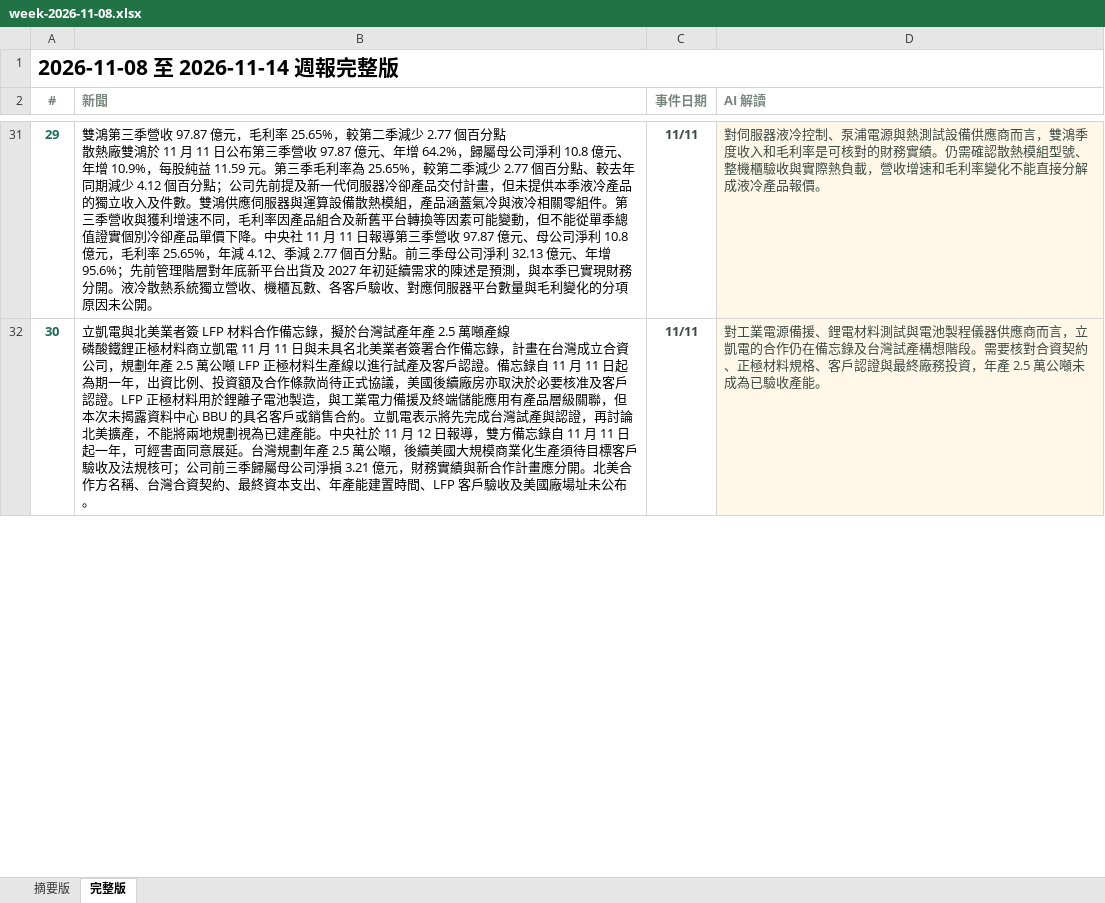
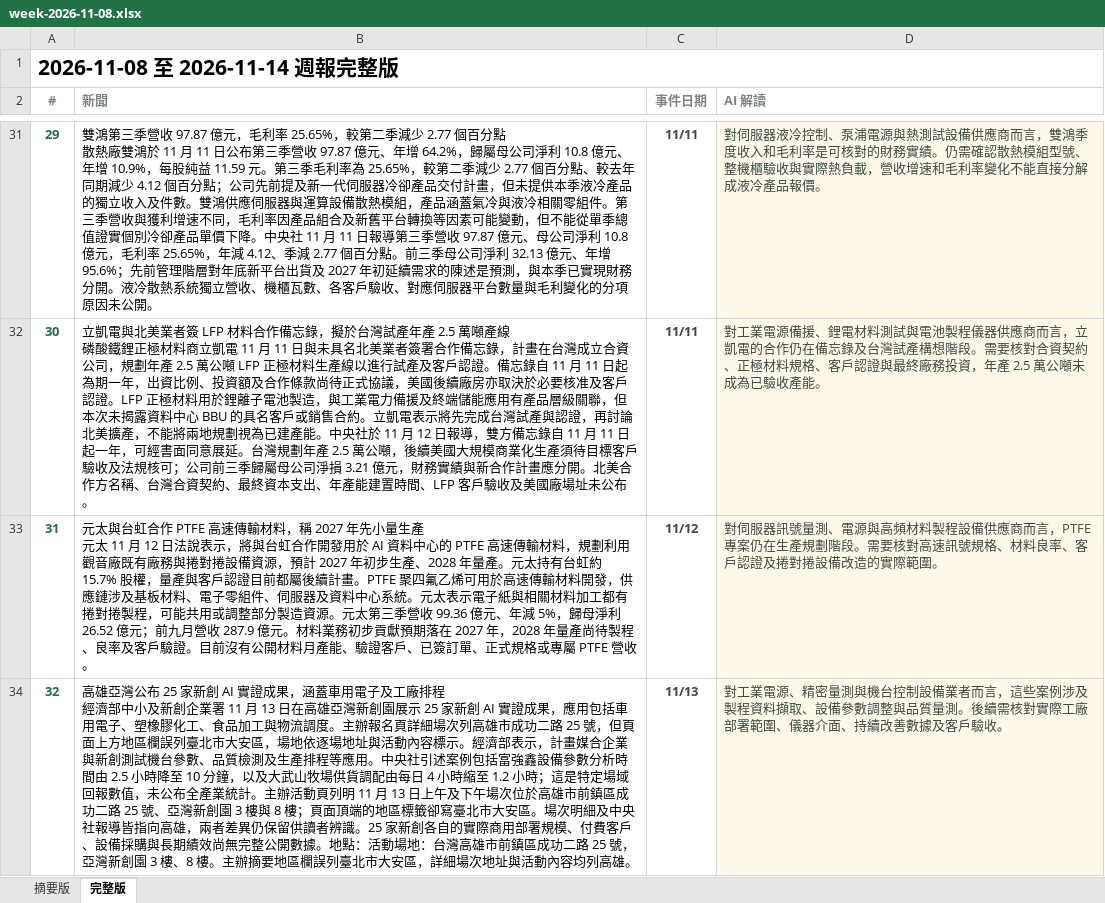
Before and after one commit to aiwlulu/daily-brief-site, an Excel workbook: docs/exports/week-2026-11-08.xlsx, sheet 完整版, drawn as a sheet; only a part is shown, gaps mark what is left out; values as stored, in another font and other column widths than the file's, no borders; ↵ is a line break in a cell; the diff covers the shown part only; the diff names each change by its address in the sheet, - before the commit and + after, or states it on an @@ line.

```diff
--- a/docs/exports/week-2026-11-08.xlsx (sheet 完整版)
+++ b/docs/exports/week-2026-11-08.xlsx (sheet 完整版)
+row 33: 31 | 元太與台虹合作 PTFE 高速傳輸材料，稱 2027 年先小量生產 ↵ 元太 11 月 12 日法說表示，將與台虹合作開發用於 AI 資料中心的 PTFE 高速傳輸材料，規劃利用觀音廠既有廠務與捲對捲設備資源，預計 2027 年初步生產、2028 年量產。元太持有台虹約 15.7% 股權，量產與客戶認證目前都屬後續計畫。PTFE 聚四氟乙烯可用於高速傳輸材料開發，供應鏈涉及基板材料、電子零組件、伺服器及資料中心系統。元太表示電子紙與相關材料加工都有捲對捲製程，可能共用或調整部分製造資源。元太第三季營收 99.36 億元、年減 5%，歸母淨利 26.52 億元；前九月營收 287.9 億元。材料業務初步貢獻預期落在 2027 年，2028 年量產尚待製程、良率及客戶驗證。目前沒有公開材料月產能、驗證客戶、已簽訂單、正式規格或專屬 PTFE 營收。 | 11/12 | 對伺服器訊號量測、電源與高頻材料製程設備供應商而言，PTFE 專案仍在生產規劃階段。需要核對高速訊號規格、材料良率、客戶認證及捲對捲設備改造的實際範圍。
+row 34: 32 | 高雄亞灣公布 25 家新創 AI 實證成果，涵蓋車用電子及工廠排程 ↵ 經濟部中小及新創企業署 11 月 13 日在高雄亞灣新創園展示 25 家新創 AI 實證成果，應用包括車用電子、塑橡膠化工、食品加工與物流調度。主辦報名頁詳細場次列高雄市成功二路 25 號，但頁面上方地區欄誤列臺北市大安區，場地依逐場地址與活動內容標示。經濟部表示，計畫媒合企業與新創測試機台參數、品質檢測及生產排程等應用。中央社引述案例包括富強鑫設備參數分析時間由 2.5 小時降至 10 分鐘，以及大武山牧場供貨調配由每日 4 小時縮至 1.2 小時；這是特定場域回報數值，未公布全產業統計。主辦活動頁列明 11 月 13 日上午及下午場次位於高雄市前鎮區成功二路 25 號、亞灣新創園 3 樓與 8 樓；頁面頂端的地區標籤卻寫臺北市大安區。場次明細及中央社報導皆指向高雄，兩者差異仍保留供讀者辨識。25 家新創各自的實際商用部署規模、付費客戶、設備採購與長期績效尚無完整公開數據。地點：活動場地：台灣高雄市前鎮區成功二路 25 號，亞灣新創園 3 樓、8 樓。主辦摘要地區欄誤列臺北市大安區，詳細場次地址與活動內容均列高雄。 | 11/13 | 對工業電源、精密量測與機台控制設備業者而言，這些案例涉及製程資料擷取、設備參數調整與品質量測。後續需核對實際工廠部署範圍、儀器介面、持續改善數據及客戶驗收。
```
Also changed, not shown: 6 added rows and row numbers in column A elsewhere in this sheet, sheet 摘要版, docs/exports/week-2026-11-08-en.xlsx, 11 other files.
